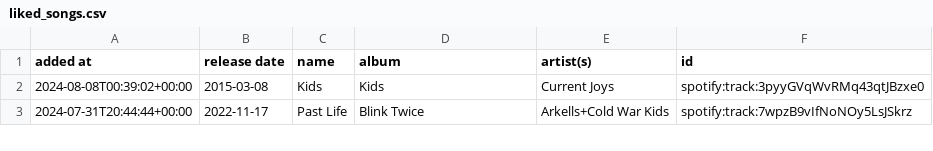
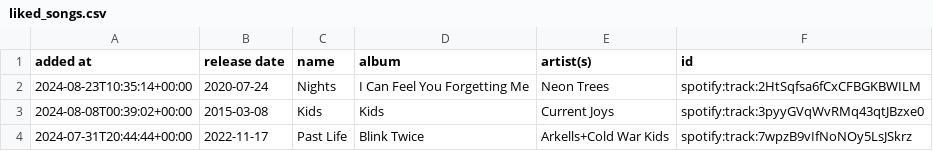
Before and after one commit to DusterTheFirst/playlist, a CSV file: liked_songs.csv, drawn as a sheet; only a part is shown.

```diff
--- a/liked_songs.csv
+++ b/liked_songs.csv
@@ -1,2 +1,3 @@
 added at,release date,name,album,artist(s),id
+2024-08-23T10:35:14+00:00,2020-07-24,Nights,I Can Feel You Forgetting Me,Neon Trees,spotify:track:2HtSqfsa6fCxCFBGKBWILM
 2024-08-08T00:39:02+00:00,2015-03-08,Kids,Kids,Current Joys,spotify:track:3pyyGVqWvRMq43qtJBzxe0
```
